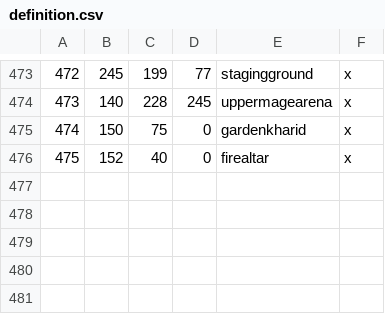
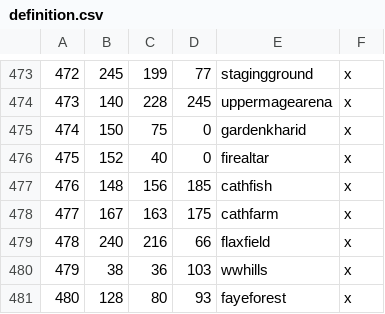
Before and after one commit to Mysticmanx20/RuneKings, a CSV file: map_data/definition.csv, drawn as a sheet; only a part is shown, gaps mark what is left out.

```diff
--- a/map_data/definition.csv
+++ b/map_data/definition.csv
@@ -476 +476,6 @@
 475;152;40;0;firealtar;x;
+476;148;156;185;cathfish;x;
+477;167;163;175;cathfarm;x;
+478;240;216;66;flaxfield;x;
+479;38;36;103;wwhills;x;
+480;128;80;93;fayeforest;x;
```
Also changed, not shown: map_data/adjacencies.csv, 6 other files.
